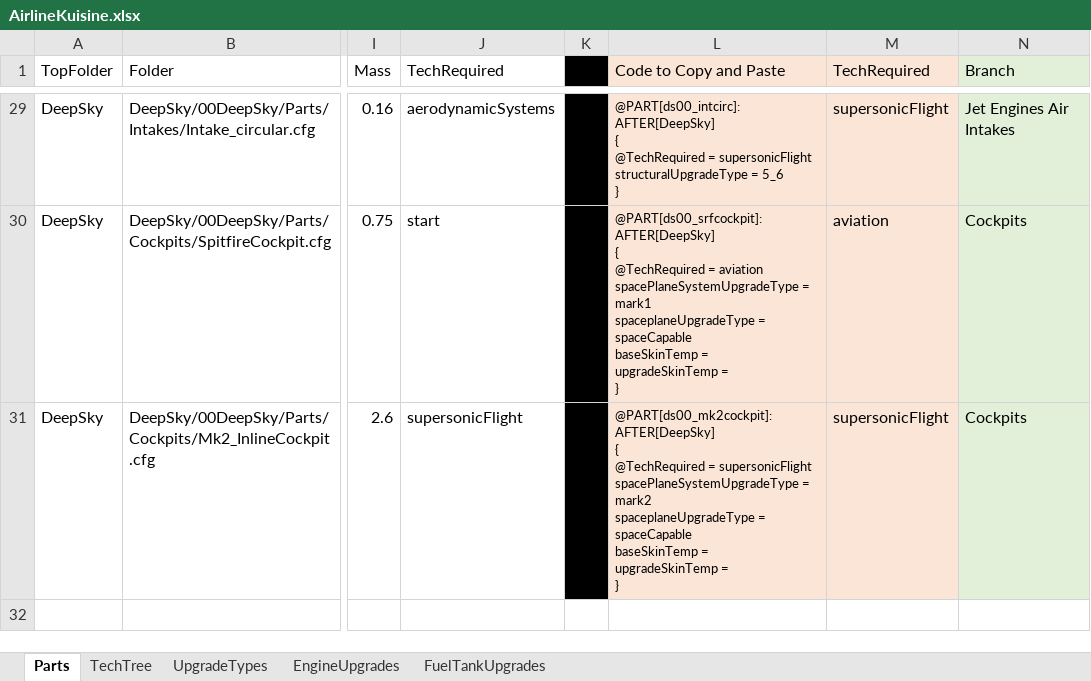
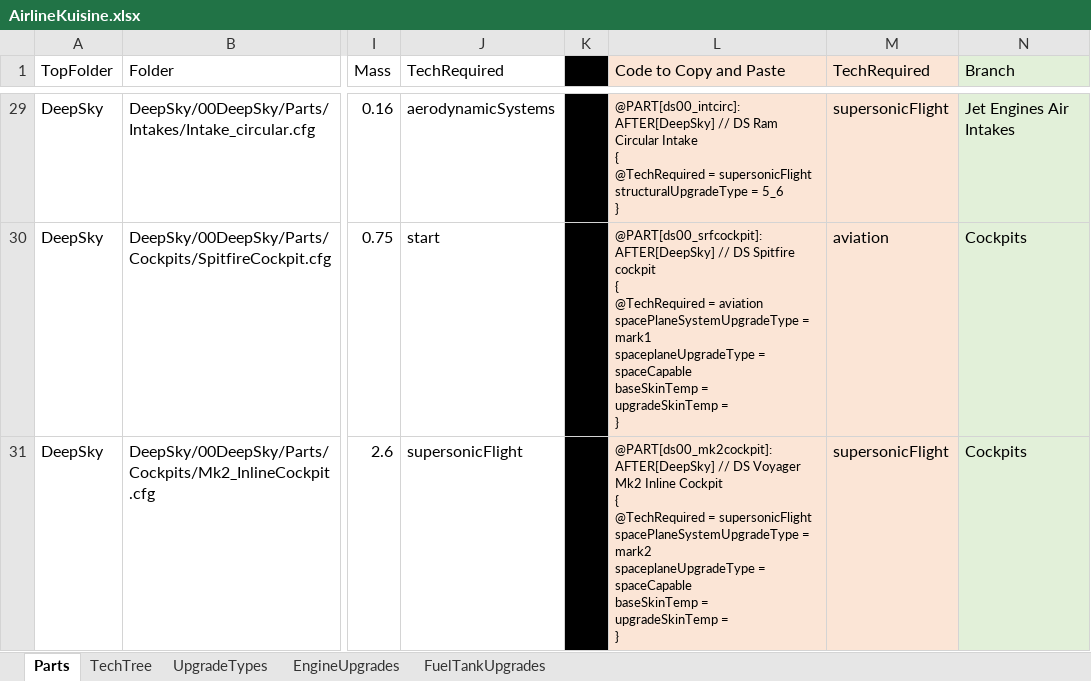
Before and after one commit to hemeac/kiwiTechTree, an Excel workbook: Source/Completed/AirlineKuisine.xlsx, sheet Parts, drawn as a sheet; only a part is shown, gaps mark what is left out; values as stored, in another font and other column widths than the file's, no borders; ↵ is a line break in a cell; the diff covers the shown part only; the diff names each change by its address in the sheet, - before the commit and + after, or states it on an @@ line.

```diff
--- a/Source/Completed/AirlineKuisine.xlsx (sheet Parts)
+++ b/Source/Completed/AirlineKuisine.xlsx (sheet Parts)
-L29 (Code to Copy and Paste): @PART[ds00_intcirc]:AFTER[DeepSky] ↵ { ↵ @TechRequired…
+L29 (Code to Copy and Paste): @PART[ds00_intcirc]:AFTER[DeepSky] // DS Ram Circular Intake ↵ { ↵ @TechRequired…
-L30 (Code to Copy and Paste): @PART[ds00_srfcockpit]:AFTER[DeepSky] ↵ { ↵ @TechRequired…
+L30 (Code to Copy and Paste): @PART[ds00_srfcockpit]:AFTER[DeepSky] // DS Spitfire cockpit ↵ { ↵ @TechRequired…
-L31 (Code to Copy and Paste): @PART[ds00_mk2cockpit]:AFTER[DeepSky] ↵ { ↵ @TechRequired…
+L31 (Code to Copy and Paste): @PART[ds00_mk2cockpit]:AFTER[DeepSky] // DS Voyager Mk2 Inline Cockpit ↵ { ↵ @TechRequired…
```
Also changed, not shown: 27 edited cells elsewhere in this sheet.
